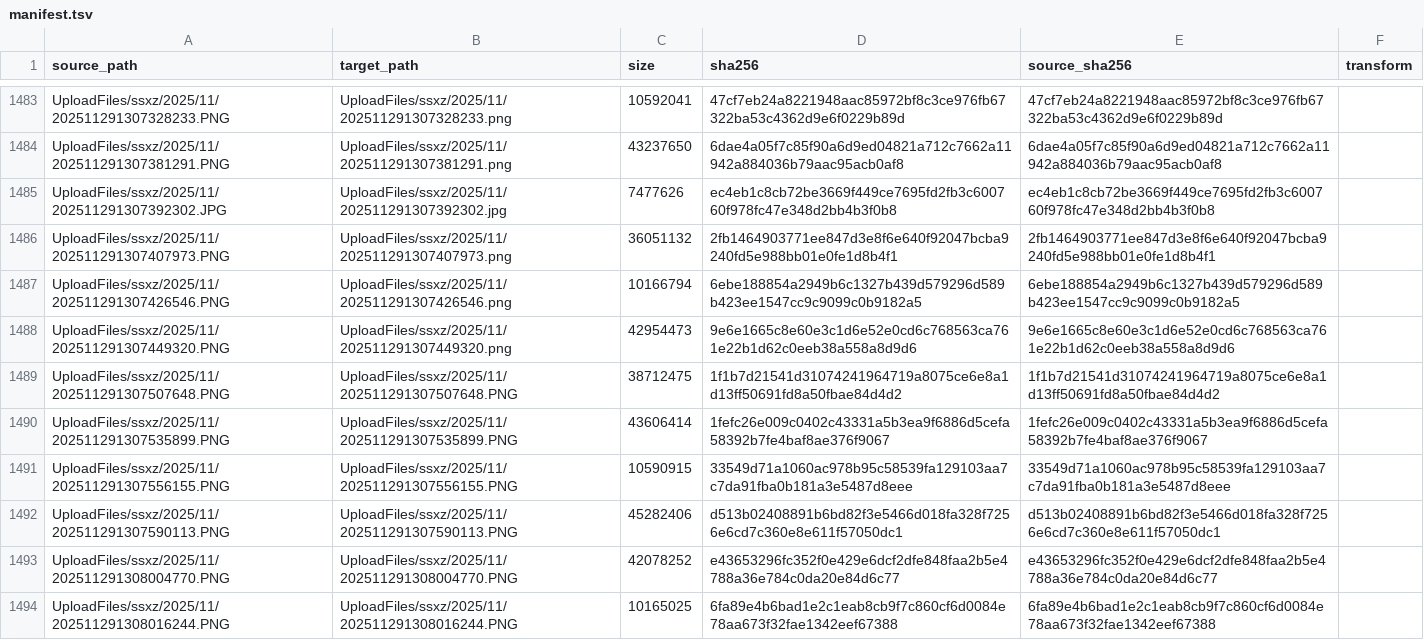
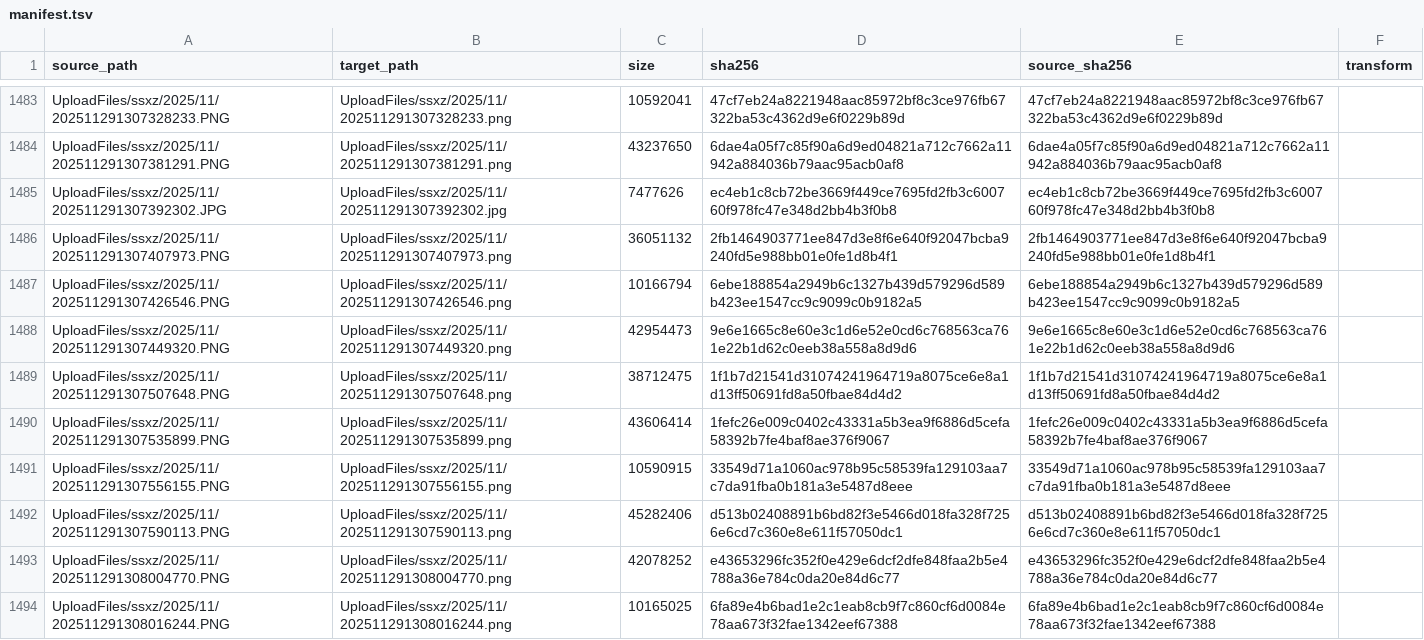
Before and after one commit to tangyixiao/Shaoxingyizhong-img-misc, a TSV file: manifest.tsv, drawn as a sheet; only a part is shown, gaps mark what is left out; the diff covers the shown part only.

```diff
--- a/manifest.tsv
+++ b/manifest.tsv
@@ -1488,7 +1488,7 @@ UploadFiles/ssxz/2025/11/202511291307426546.PNG	UploadFiles/ssxz/2025/11/2025112
 UploadFiles/ssxz/2025/11/202511291307449320.PNG	UploadFiles/ssxz/2025/11/202511291307449320.png	42954473	9e6e1665c8e60e3c1d6e52e0cd6c768563ca761e22b1d62c0eeb38a558a8d9d6	9e6e1665c8e60e3c1d6e52e0cd6c768563ca761e22b1d62c0eeb38a558a8d9d6	
-UploadFiles/ssxz/2025/11/202511291307507648.PNG	UploadFiles/ssxz/2025/11/202511291307507648.PNG	38712475	1f1b7d21541d31074241964719a8075ce6e8a1d13ff50691fd8a50fbae84d4d2	1f1b7d21541d31074241964719a8075ce6e8a1d13ff50691fd8a50fbae84d4d2	
-UploadFiles/ssxz/2025/11/202511291307535899.PNG	UploadFiles/ssxz/2025/11/202511291307535899.PNG	43606414	1fefc26e009c0402c43331a5b3ea9f6886d5cefa58392b7fe4baf8ae376f9067	1fefc26e009c0402c43331a5b3ea9f6886d5cefa58392b7fe4baf8ae376f9067	
-UploadFiles/ssxz/2025/11/202511291307556155.PNG	UploadFiles/ssxz/2025/11/202511291307556155.PNG	10590915	33549d71a1060ac978b95c58539fa129103aa7c7da91fba0b181a3e5487d8eee	33549d71a1060ac978b95c58539fa129103aa7c7da91fba0b181a3e5487d8eee	
-UploadFiles/ssxz/2025/11/202511291307590113.PNG	UploadFiles/ssxz/2025/11/202511291307590113.PNG	45282406	d513b02408891b6bd82f3e5466d018fa328f7256e6cd7c360e8e611f57050dc1	d513b02408891b6bd82f3e5466d018fa328f7256e6cd7c360e8e611f57050dc1	
-UploadFiles/ssxz/2025/11/202511291308004770.PNG	UploadFiles/ssxz/2025/11/202511291308004770.PNG	42078252	e43653296fc352f0e429e6dcf2dfe848faa2b5e4788a36e784c0da20e84d6c77	e43653296fc352f0e429e6dcf2dfe848faa2b5e4788a36e784c0da20e84d6c77	
-UploadFiles/ssxz/2025/11/202511291308016244.PNG	UploadFiles/ssxz/2025/11/202511291308016244.PNG	10165025	6fa89e4b6bad1e2c1eab8cb9f7c860cf6d0084e78aa673f32fae1342eef67388	6fa89e4b6bad1e2c1eab8cb9f7c860cf6d0084e78aa673f32fae1342eef67388	
+UploadFiles/ssxz/2025/11/202511291307507648.PNG	UploadFiles/ssxz/2025/11/202511291307507648.png	38712475	1f1b7d21541d31074241964719a8075ce6e8a1d13ff50691fd8a50fbae84d4d2	1f1b7d21541d31074241964719a8075ce6e8a1d13ff50691fd8a50fbae84d4d2	
+UploadFiles/ssxz/2025/11/202511291307535899.PNG	UploadFiles/ssxz/2025/11/202511291307535899.png	43606414	1fefc26e009c0402c43331a5b3ea9f6886d5cefa58392b7fe4baf8ae376f9067	1fefc26e009c0402c43331a5b3ea9f6886d5cefa58392b7fe4baf8ae376f9067	
+UploadFiles/ssxz/2025/11/202511291307556155.PNG	UploadFiles/ssxz/2025/11/202511291307556155.png	10590915	33549d71a1060ac978b95c58539fa129103aa7c7da91fba0b181a3e5487d8eee	33549d71a1060ac978b95c58539fa129103aa7c7da91fba0b181a3e5487d8eee	
+UploadFiles/ssxz/2025/11/202511291307590113.PNG	UploadFiles/ssxz/2025/11/202511291307590113.png	45282406	d513b02408891b6bd82f3e5466d018fa328f7256e6cd7c360e8e611f57050dc1	d513b02408891b6bd82f3e5466d018fa328f7256e6cd7c360e8e611f57050dc1	
+UploadFiles/ssxz/2025/11/202511291308004770.PNG	UploadFiles/ssxz/2025/11/202511291308004770.png	42078252	e43653296fc352f0e429e6dcf2dfe848faa2b5e4788a36e784c0da20e84d6c77	e43653296fc352f0e429e6dcf2dfe848faa2b5e4788a36e784c0da20e84d6c77	
+UploadFiles/ssxz/2025/11/202511291308016244.PNG	UploadFiles/ssxz/2025/11/202511291308016244.png	10165025	6fa89e4b6bad1e2c1eab8cb9f7c860cf6d0084e78aa673f32fae1342eef67388	6fa89e4b6bad1e2c1eab8cb9f7c860cf6d0084e78aa673f32fae1342eef67388	
```
Also changed, not shown: 10 edited cells elsewhere in this file, 16 other files.
